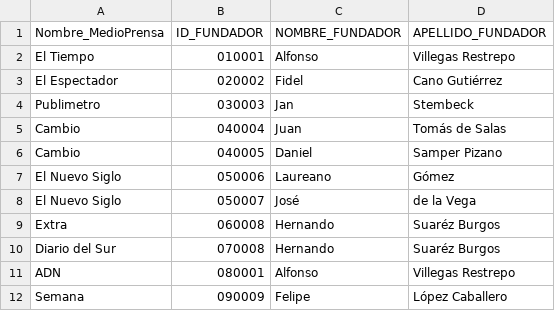
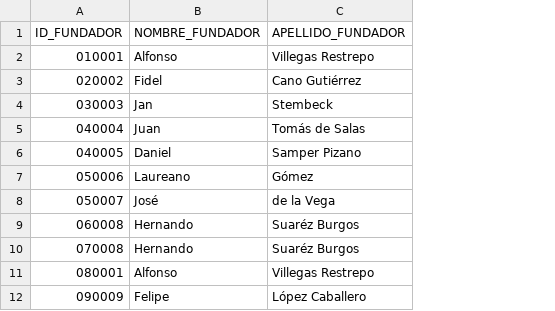
Before and after one commit to Ana-Maria-GP/INFO133-equipo07, a CSV file: Parte_A/FUNDADORES.csv, drawn as a sheet; only a part is shown; the diff names each change by its address in the sheet, - before the commit and + after, or states it on an @@ line.

```diff
--- a/Parte_A/FUNDADORES.csv
+++ b/Parte_A/FUNDADORES.csv
-column A (Nombre_MedioPrensa), rows 2-12: El Tiempo | El Espectador | Publimetro | Cambio | Cambio | El Nuevo Siglo | El Nuevo Siglo | Extra | Diario del Sur | ADN | Semana
```
Also changed, not shown: 2 other files.
